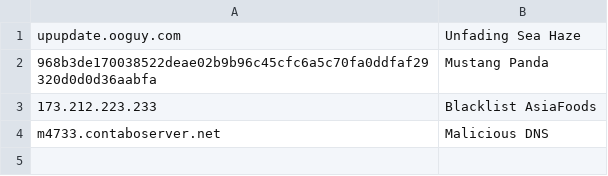
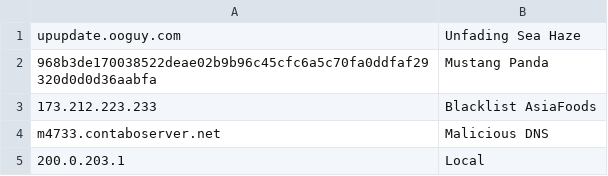
Before and after one commit to tintranit/ioc, a CSV file: ioc-asf.csv, drawn as a sheet.

Commit message:
Update ioc-asf.csv

```diff
--- a/ioc-asf.csv
+++ b/ioc-asf.csv
@@ -4 +4,2 @@ upupdate.ooguy.com   ,   Unfading Sea Haze
 m4733.contaboserver.net, Malicious DNS
+200.0.203.1, Local
```
